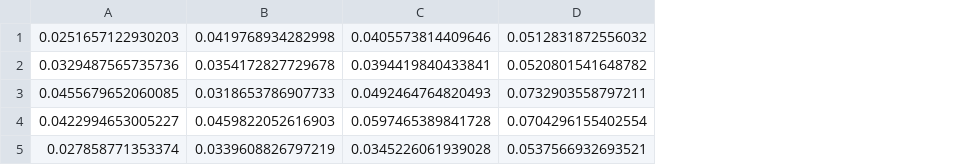
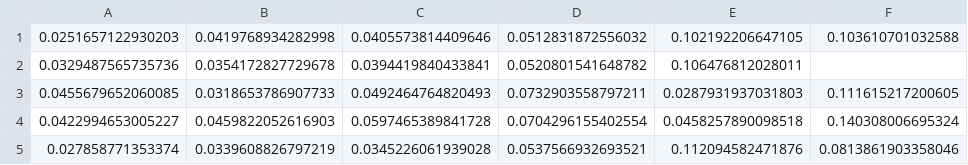
Before and after one commit to edmundcrawley/IncomeUncertaintyGit, a CSV file: Code/Rcode/Tables/AEJ_revision/prediction_errors.csv, drawn as a sheet; the diff names each change by its address in the sheet, - before the commit and + after, or states it on an @@ line.

Commit message:
Adds MPC prediction based on income

```diff
--- a/Code/Rcode/Tables/AEJ_revision/prediction_errors.csv
+++ b/Code/Rcode/Tables/AEJ_revision/prediction_errors.csv
+column E, rows 1-5: 0.102192206647105 | 0.106476812028011 | 0.0287931937031803 | 0.0458257890098518 | 0.112094582471876
+column F, rows 1-5: 0.103610701032588 |  | 0.111615217200605 | 0.140308006695324 | 0.0813861903358046
```
Also changed, not shown: 3 other files.
